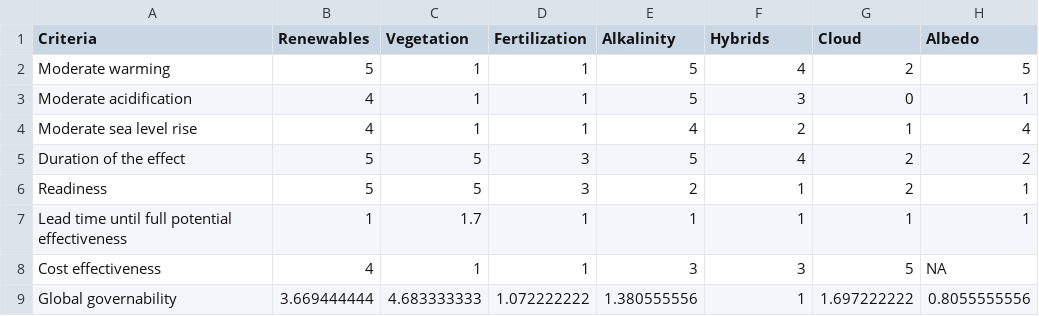
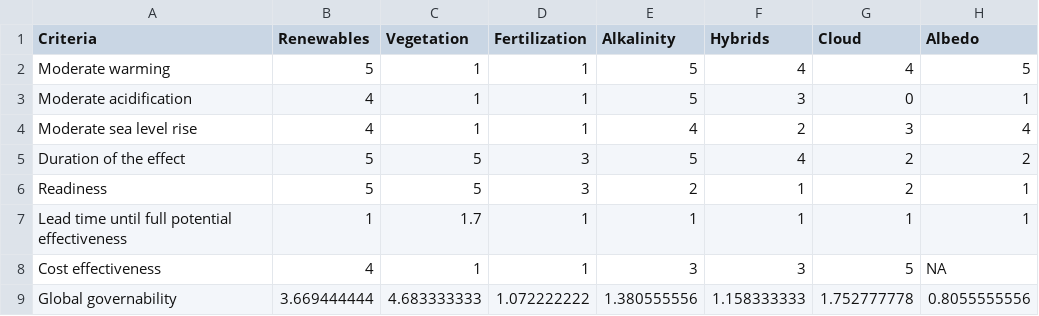
Before and after one commit to jiho/tosi, a CSV file: table_1a.csv, drawn as a sheet.

Commit message:
Data update

```diff
--- a/table_1a.csv
+++ b/table_1a.csv
@@ -1,5 +1,5 @@
 Criteria,Renewables,Vegetation,Fertilization,Alkalinity,Hybrids,Cloud,Albedo
-Moderate warming,5,1,1,5,4,2,5
+Moderate warming,5,1,1,5,4,4,5
 Moderate acidification,4,1,1,5,3,0,1
-Moderate sea level rise,4,1,1,4,2,1,4
+Moderate sea level rise,4,1,1,4,2,3,4
 Duration of the effect,5,5,3,5,4,2,2
@@ -8,2 +8,2 @@ Lead time until full potential effectiveness,1,1.7,1,1,1,1,1
 Cost effectiveness,4,1,1,3,3,5,NA
-Global governability,3.669444444,4.683333333,1.072222222,1.380555556,1,1.697222222,0.8055555556
+Global governability,3.669444444,4.683333333,1.072222222,1.380555556,1.158333333,1.752777778,0.8055555556
```
Also changed, not shown: table_1b.csv, table_3.csv, 7 other files.
